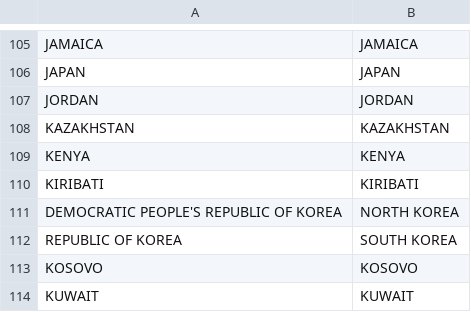
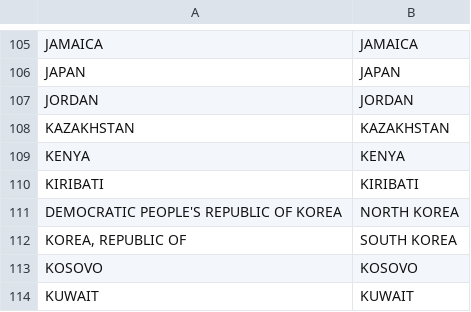
Before and after one commit to ldenevi/ddm, a CSV file: config/gsp/countries.en.csv, drawn as a sheet; only a part is shown, gaps mark what is left out.

Commit message:
Renamed South Korea official name to match CFSI's version

```diff
--- a/config/gsp/countries.en.csv
+++ b/config/gsp/countries.en.csv
@@ -111,3 +111,3 @@ KIRIBATI,KIRIBATI
 DEMOCRATIC PEOPLE'S REPUBLIC OF KOREA,NORTH KOREA
-REPUBLIC OF KOREA,SOUTH KOREA
+"KOREA, REPUBLIC OF",SOUTH KOREA
 KOSOVO,KOSOVO
```
